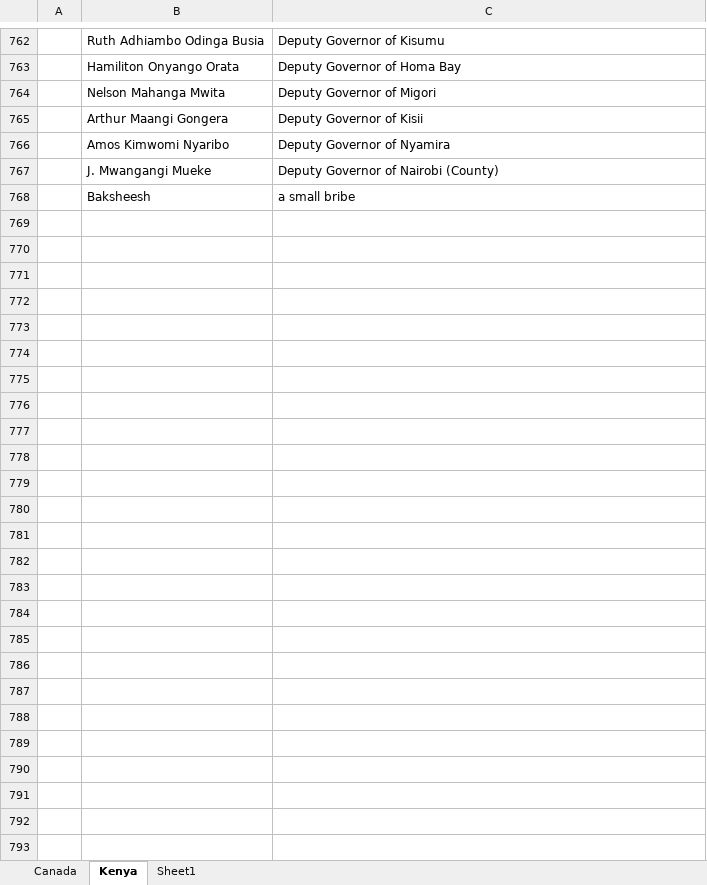
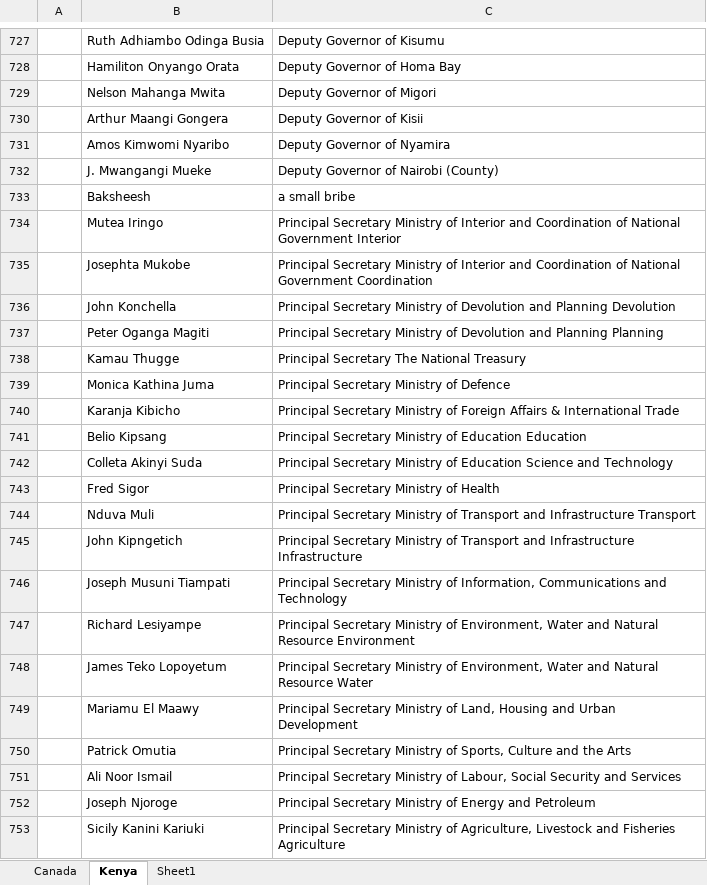
Before and after one commit to eospangler/StabilityProject2014, an Excel workbook: Stability Coding.xlsx, sheet Kenya, drawn as a sheet; only a part is shown, gaps mark what is left out; values as stored, in another font and other column widths than the file's, no borders; the diff covers the shown part only; the diff names each change by its address in the sheet, - before the commit and + after, or states it on an @@ line.

Commit message:
Terms for the Kenyan government have been uploaded.

```diff
--- a/Stability Coding.xlsx (sheet Kenya)
+++ b/Stability Coding.xlsx (sheet Kenya)
+row 734:  | Mutea Iringo | Principal Secretary Ministry of Interior and Coordination of National Government Interior
+row 735:  | Josephta Mukobe | Principal Secretary Ministry of Interior and Coordination of National Government Coordination
+row 736:  | John Konchella | Principal Secretary Ministry of Devolution and Planning Devolution
+row 737:  | Peter Oganga Magiti | Principal Secretary Ministry of Devolution and Planning Planning
+row 738:  | Kamau Thugge | Principal Secretary The National Treasury
+row 739:  | Monica Kathina Juma | Principal Secretary Ministry of Defence
+row 740:  | Karanja Kibicho | Principal Secretary Ministry of Foreign Affairs & International Trade
+row 741:  | Belio Kipsang | Principal Secretary Ministry of Education Education
+row 742:  | Colleta Akinyi Suda | Principal Secretary Ministry of Education Science and Technology
+row 743:  | Fred Sigor | Principal Secretary Ministry of Health
+row 744:  | Nduva Muli | Principal Secretary Ministry of Transport and Infrastructure Transport
+row 745:  | John Kipngetich | Principal Secretary Ministry of Transport and Infrastructure Infrastructure
+row 746:  | Joseph Musuni Tiampati | Principal Secretary Ministry of Information, Communications and Technology
+row 747:  | Richard Lesiyampe | Principal Secretary Ministry of Environment, Water and Natural Resource Environment
+row 748:  | James Teko Lopoyetum | Principal Secretary Ministry of Environment, Water and Natural Resource Water
+row 749:  | Mariamu El Maawy | Principal Secretary Ministry of Land, Housing and Urban Development
+row 750:  | Patrick Omutia | Principal Secretary Ministry of Sports, Culture and the Arts
+row 751:  | Ali Noor Ismail | Principal Secretary Ministry of Labour, Social Security and Services
+row 752:  | Joseph Njoroge | Principal Secretary Ministry of Energy and Petroleum
+row 753:  | Sicily Kanini Kariuki | Principal Secretary Ministry of Agriculture, Livestock and Fisheries Agriculture
```
Also changed, not shown: 230 added rows, 41 removed rows, 1 moved row, 11 edited cells and cell formats elsewhere in this sheet, sheet Sheet1, sheet Canada.
